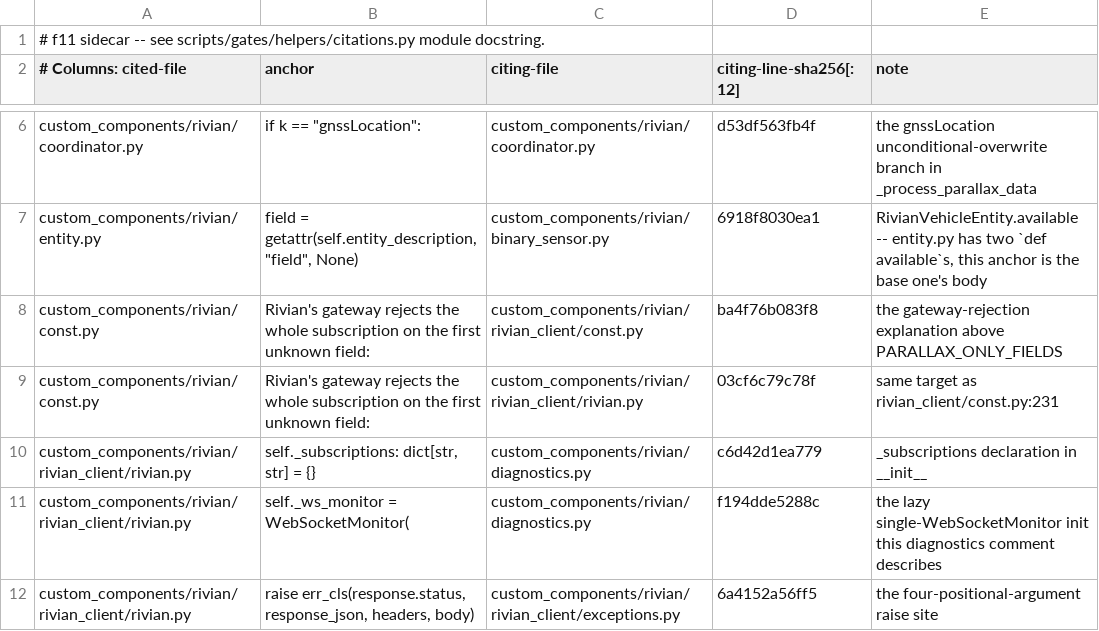
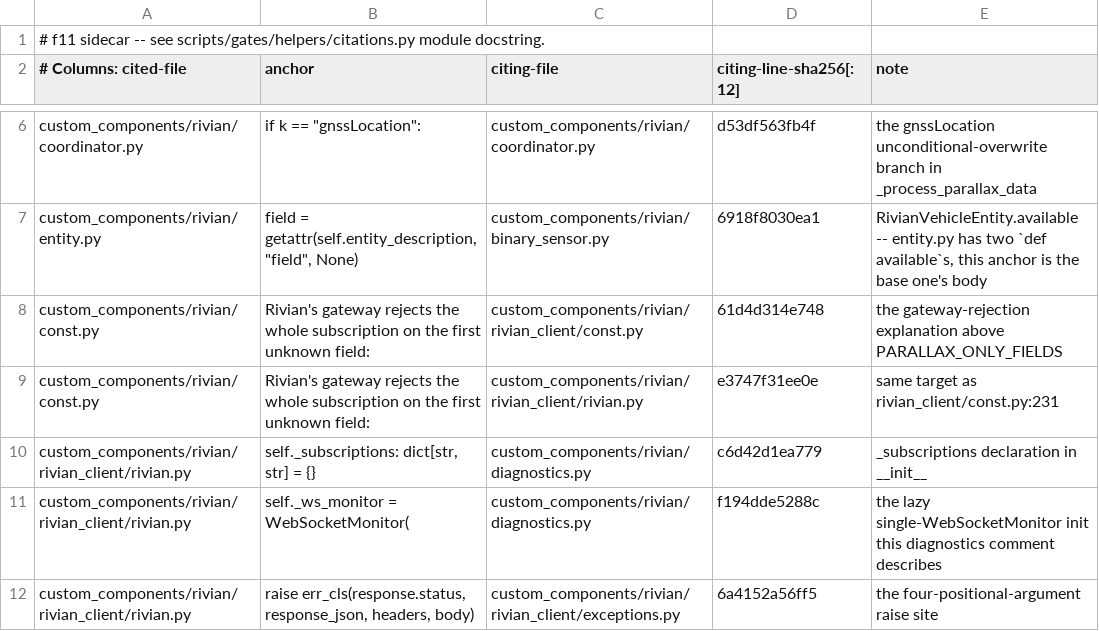
Before and after one commit to jrgutier/home-assistant-rivian, a TSV file: scripts/gates/helpers/code_anchors.tsv, drawn as a sheet; only a part is shown, gaps mark what is left out.

```diff
--- a/scripts/gates/helpers/code_anchors.tsv
+++ b/scripts/gates/helpers/code_anchors.tsv
@@ -7,4 +7,4 @@ custom_components/rivian/coordinator.py	if k == "gnssLocation":	custom_component
 custom_components/rivian/entity.py	field = getattr(self.entity_description, "field", None)	custom_components/rivian/binary_sensor.py	6918f8030ea1	RivianVehicleEntity.available -- entity.py has two `def available`s, this anchor is the base one's body
-custom_components/rivian/const.py	Rivian's gateway rejects the whole subscription on the first unknown field:	custom_components/rivian/rivian_client/const.py	ba4f76b083f8	the gateway-rejection explanation above PARALLAX_ONLY_FIELDS
-custom_components/rivian/const.py	Rivian's gateway rejects the whole subscription on the first unknown field:	custom_components/rivian/rivian_client/rivian.py	03cf6c79c78f	same target as rivian_client/const.py:231
+custom_components/rivian/const.py	Rivian's gateway rejects the whole subscription on the first unknown field:	custom_components/rivian/rivian_client/const.py	61d4d314e748	the gateway-rejection explanation above PARALLAX_ONLY_FIELDS
+custom_components/rivian/const.py	Rivian's gateway rejects the whole subscription on the first unknown field:	custom_components/rivian/rivian_client/rivian.py	e3747f31ee0e	same target as rivian_client/const.py:231
 custom_components/rivian/rivian_client/rivian.py	self._subscriptions: dict[str, str] = {}	custom_components/rivian/diagnostics.py	c6d42d1ea779	_subscriptions declaration in __init__
```
Also changed, not shown: 9 other files.
